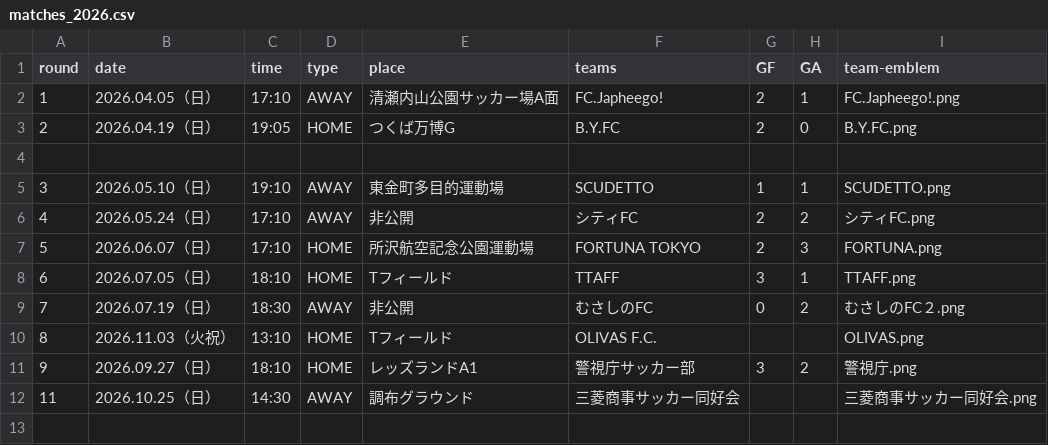
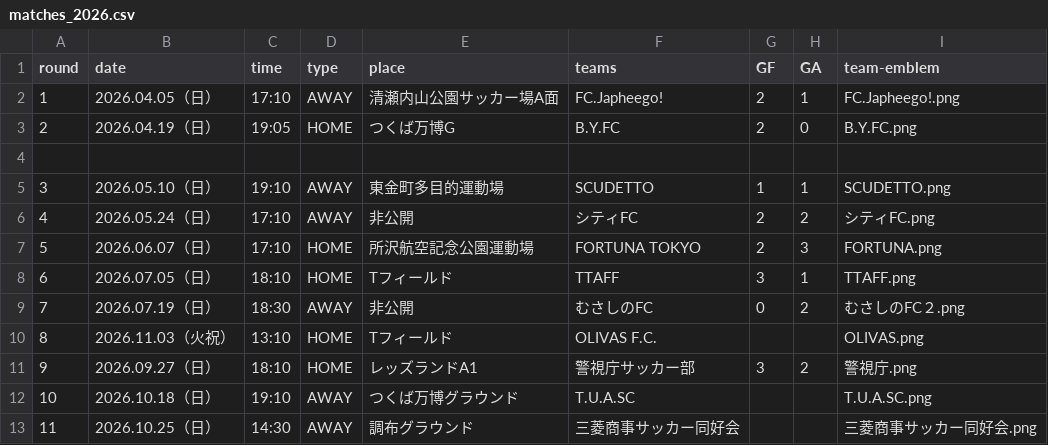
Before and after one commit to Chieko-Kuwahara/tuplus, a CSV file: matches_2026.csv, drawn as a sheet.

Commit message:
Update matches_2026.csv

```diff
--- a/matches_2026.csv
+++ b/matches_2026.csv
@@ -11,2 +11,3 @@
 9,2026.09.27（日）,18:10,HOME,レッズランドA1,警視庁サッカー部,3,2,警視庁.png
+10,2026.10.18（日）,19:10,AWAY,つくば万博グラウンド,T.U.A.SC,,,T.U.A.SC.png
 11,2026.10.25（日）,14:30,AWAY,調布グラウンド,三菱商事サッカー同好会,,,三菱商事サッカー同好会.png
```
